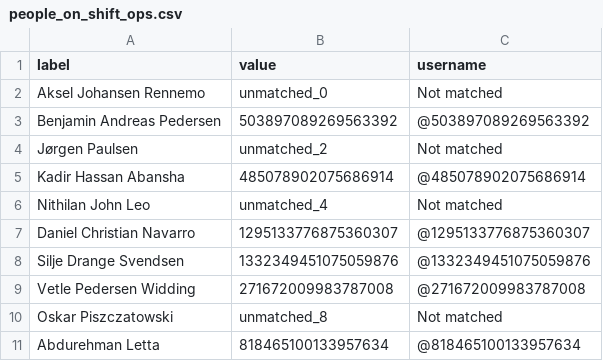
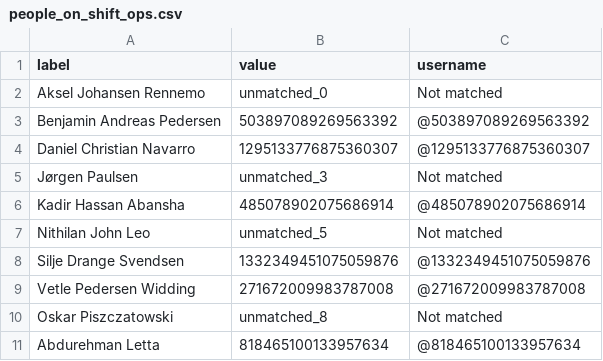
Before and after one commit to BePedersen/RydeTechnology, a CSV file: Data/people_on_shift_ops.csv, drawn as a sheet.

```diff
--- a/Data/people_on_shift_ops.csv
+++ b/Data/people_on_shift_ops.csv
@@ -3,6 +3,6 @@ Aksel Johansen Rennemo,unmatched_0,Not matched
 Benjamin Andreas Pedersen,503897089269563392,@503897089269563392
-Jørgen Paulsen,unmatched_2,Not matched
+Daniel Christian Navarro,1295133776875360307,@1295133776875360307
+Jørgen Paulsen,unmatched_3,Not matched
 Kadir Hassan Abansha,485078902075686914,@485078902075686914
-Nithilan John Leo,unmatched_4,Not matched
-Daniel Christian Navarro,1295133776875360307,@1295133776875360307
+Nithilan John Leo,unmatched_5,Not matched
 Silje Drange Svendsen,1332349451075059876,@1332349451075059876
```
Also changed, not shown: Data/Bergen_areas.csv, Data/Deputy/Bergen_ops.csv, 3 other files.
